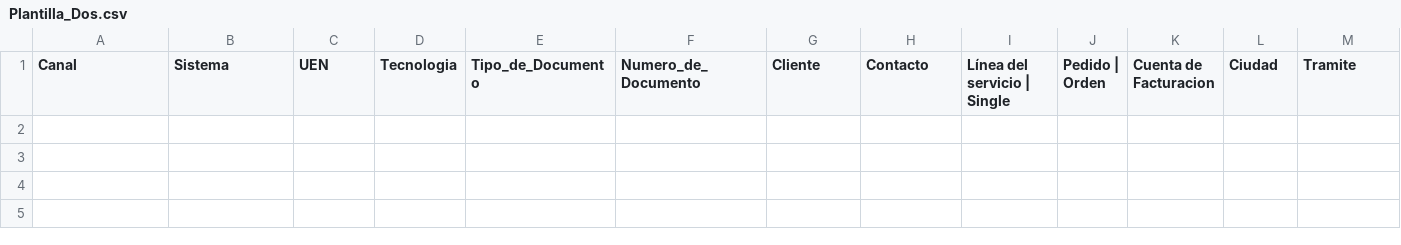
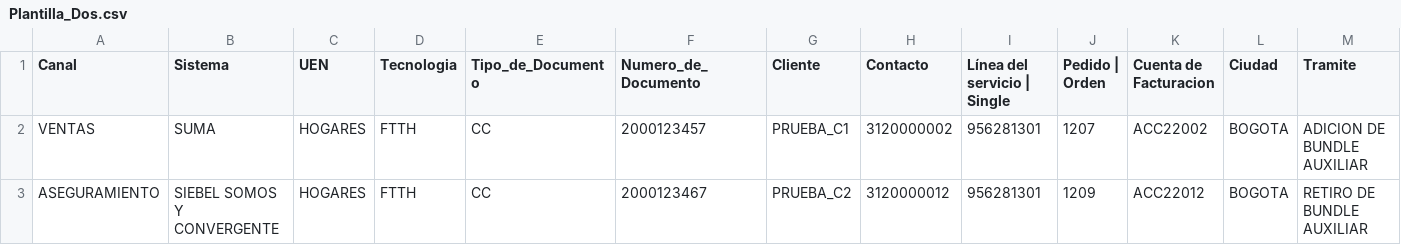
Before and after one commit to NR-ETB/GES-BOT, a CSV file: GES-BOT/Model/Excels/Plantilla_Dos.csv, drawn as a sheet; only a part is shown; rows hold the shown columns only; the diff names each change by its address in the sheet, - before the commit and + after, or states it on an @@ line.

```diff
--- a/GES-BOT/Model/Excels/Plantilla_Dos.csv
+++ b/GES-BOT/Model/Excels/Plantilla_Dos.csv
+row 2: VENTAS | SUMA | HOGARES | FTTH | CC | 2000123457 | PRUEBA_C1 | 3120000002 | 956281301 | 1207 | ACC22002 | BOGOTA | ADICION DE BUNDLE AUXILIAR
+row 3: ASEGURAMIENTO | SIEBEL SOMOS Y CONVERGENTE | HOGARES | FTTH | CC | 2000123467 | PRUEBA_C2 | 3120000012 | 956281301 | 1209 | ACC22012 | BOGOTA | RETIRO DE BUNDLE AUXILIAR
```
Also changed, not shown: GES-BOT/Model/Excels/Plantilla_Cinco.csv, GES-BOT/Model/Excels/Plantilla_Seis.csv, 7 other files.
